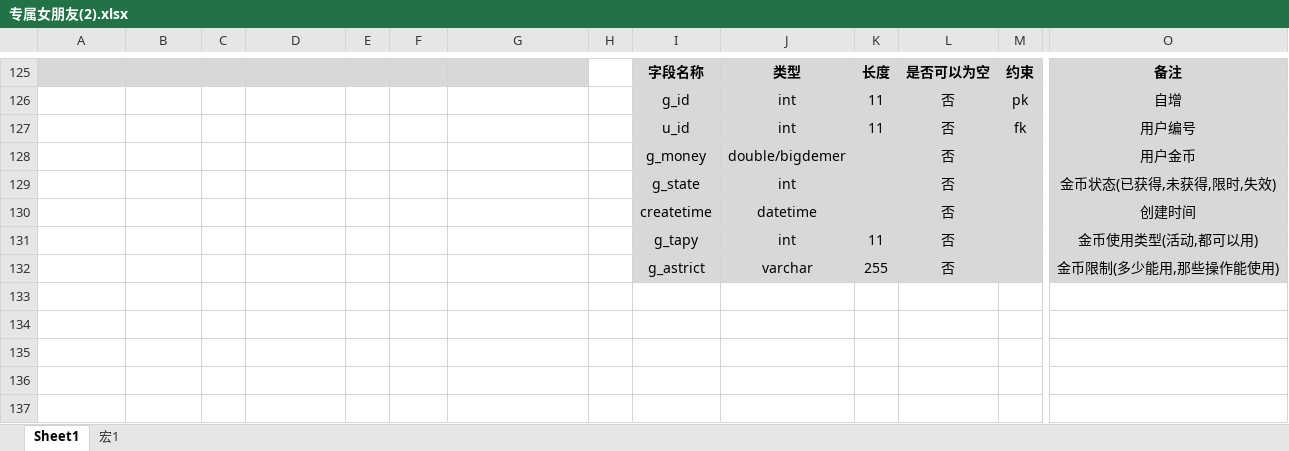
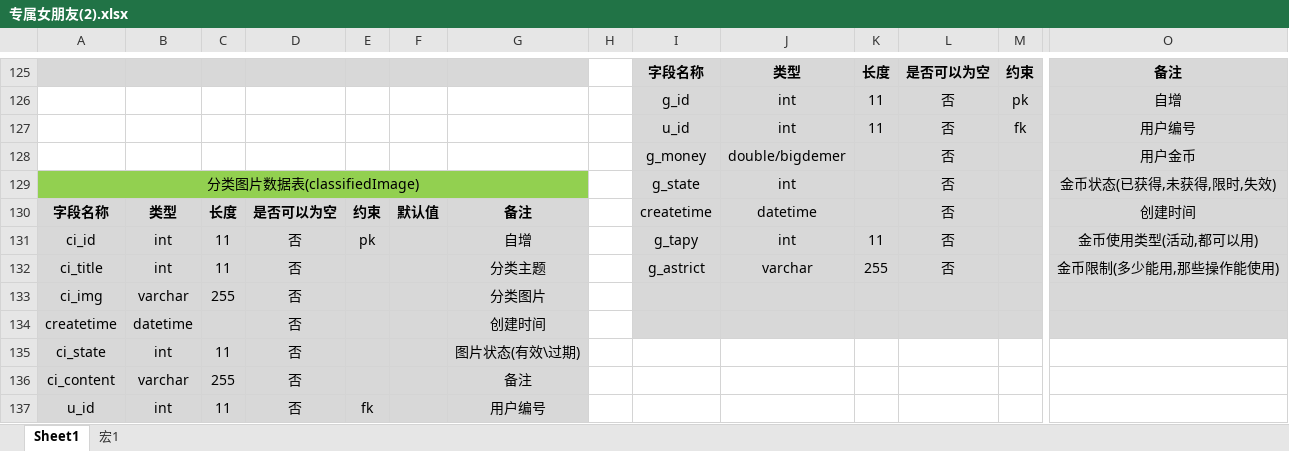
Before and after one commit to 484150040/exclusiveGirlfriend, an Excel workbook: src/main/java/com/cn/file/专属女朋友(2).xlsx, sheet Sheet1, drawn as a sheet; only a part is shown, gaps mark what is left out; values as stored, in another font and other column widths than the file's, no borders; removed rows and columns are numbered as before the commit, all else as after; rows hold the shown columns only; the diff names each change by its address in the sheet, - before the commit and + after, or states it on an @@ line.

Commit message:
新建文档

```diff
--- a/src/main/java/com/cn/file/专属女朋友(2).xlsx (sheet Sheet1)
+++ b/src/main/java/com/cn/file/专属女朋友(2).xlsx (sheet Sheet1)
-A129: (empty)
+A129: 分类图片数据表(classifiedImage)
-A129:G129 fill: none
+A129:G129 fill: #92D050
+A129:G129 merged
-row 130:  |  |  |  |  |  |  |  | createtime | datetime |  | 否 |  | 创建时间
-row 131:  |  |  |  |  |  |  |  | g_tapy | int | 11 | 否 |  | 金币使用类型(活动,都可以用)
-row 132:  |  |  |  |  |  |  |  | g_astrict | varchar | 255 | 否 |  | 金币限制(多少能用,那些操作能使用)
+row 130: 字段名称 | 类型 | 长度 | 是否可以为空 | 约束 | 默认值 | 备注 |  | createtime | datetime |  | 否 |  | 创建时间
+row 131: ci_id | int | 11 | 否 | pk |  | 自增 |  | g_tapy | int | 11 | 否 |  | 金币使用类型(活动,都可以用)
+row 132: ci_title | int | 11 | 否 |  |  | 分类主题 |  | g_astrict | varchar | 255 | 否 |  | 金币限制(多少能用,那些操作能使用)
+row 133: ci_img | varchar | 255 | 否 |  |  | 分类图片
+row 134: createtime | datetime |  | 否 |  |  | 创建时间
+row 135: ci_state | int | 11 | 否 |  |  | 图片状态(有效\过期)
+row 136: ci_content | varchar | 255 | 否 |  |  | 备注
+row 137: u_id | int | 11 | 否 | fk |  | 用户编号
```
